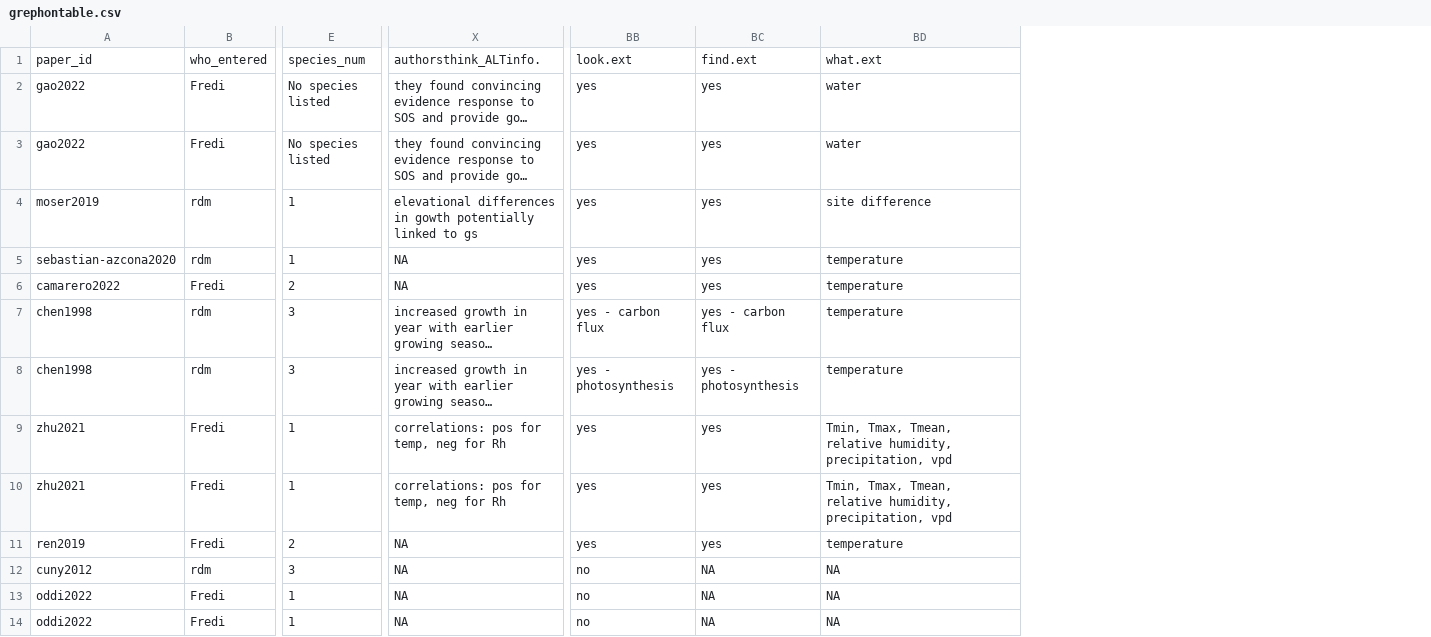
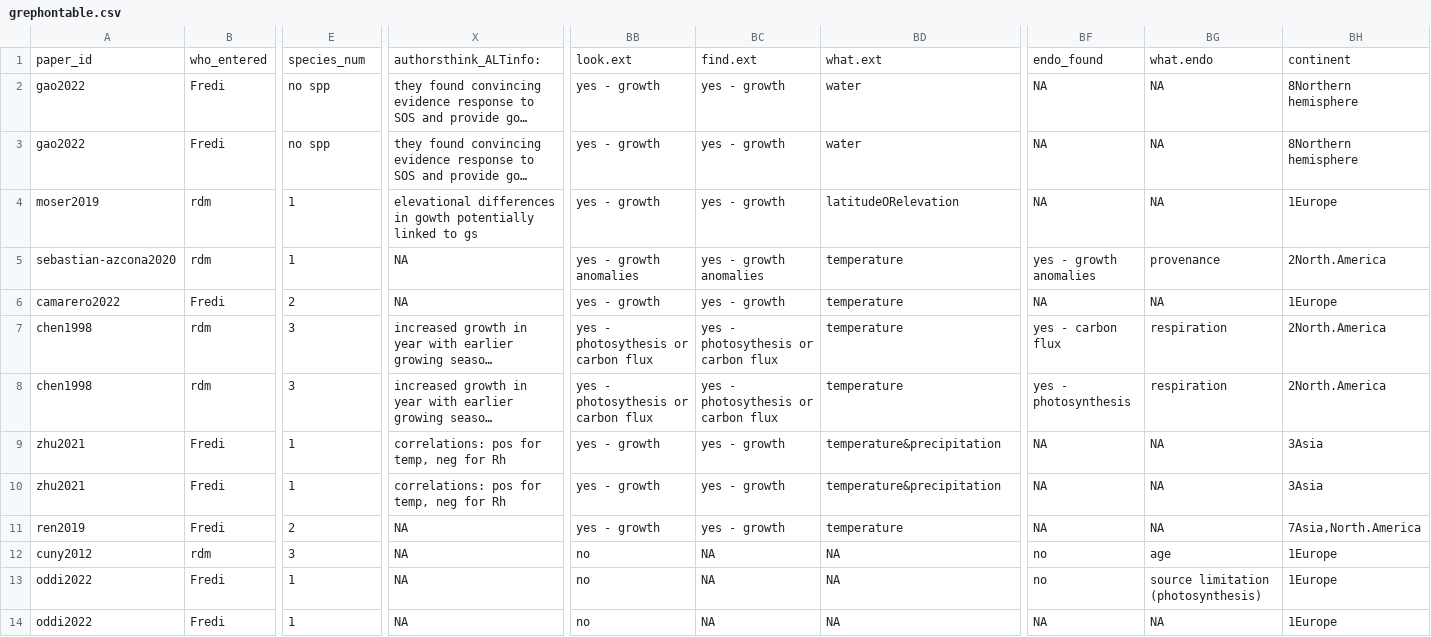
Before and after one commit to lizzieinvancouver/grephon, a CSV file: analyses/output/grephontable.csv, drawn as a sheet; only a part is shown, gaps mark what is left out; long unchanged cells end in …; the diff covers the shown part only; the diff names each change by its address in the sheet, - before the commit and + after, or states it on an @@ line.

```diff
--- a/analyses/output/grephontable.csv
+++ b/analyses/output/grephontable.csv
+column BF, rows 1-14: endo_found | NA | NA | NA | yes - growth anomalies | NA | yes - carbon flux | yes - photosynthesis | NA | NA | NA | no | no | NA
+column BG, rows 1-14: what.endo | NA | NA | NA | provenance | NA | respiration | respiration | NA | NA | NA | age | source limitation (photosynthesis) | NA
+column BH, rows 1-14: continent | 8Northern hemisphere | 8Northern hemisphere | 1Europe | 2North.America | 1Europe | 2North.America | 2North.America | 3Asia | 3Asia | 7Asia,North.America | 1Europe | 1Europe | 1Europe
-X1: authorsthink_ALTinfo.
+X1: authorsthink_ALTinfo:
-E2:E3: No species listed
+E2:E3: no spp
-BB2:BB4: yes
+BB2:BB4: yes - growth
-BC2:BC4: yes
+BC2:BC4: yes - growth
-BD4: site difference
+BD4: latitudeORelevation
-BB5: yes
+BB5: yes - growth anomalies
-BC5: yes
+BC5: yes - growth anomalies
-BB6: yes
+BB6: yes - growth
-BC6: yes
+BC6: yes - growth
-BB7: yes - carbon flux
+BB7: yes - photosythesis or carbon flux
-BC7: yes - carbon flux
+BC7: yes - photosythesis or carbon flux
-BB8: yes - photosynthesis
+BB8: yes - photosythesis or carbon flux
-BC8: yes - photosynthesis
+BC8: yes - photosythesis or carbon flux
-BB9:BB11: yes
+BB9:BB11: yes - growth
-BC9:BC11: yes
+BC9:BC11: yes - growth
-BD9:BD10: Tmin, Tmax, Tmean, relative humidity, precipitation, vpd
+BD9:BD10: temperature&precipitation
```
Also changed, not shown: 87 edited cells elsewhere in this file, 15 other files.
